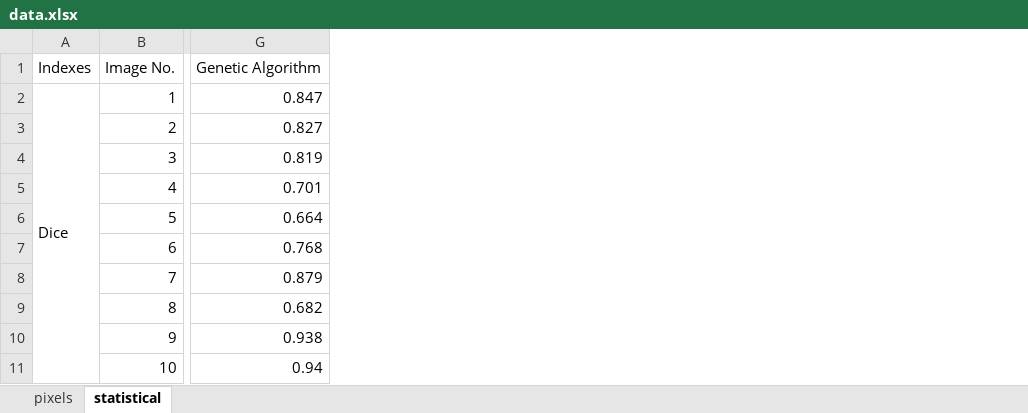
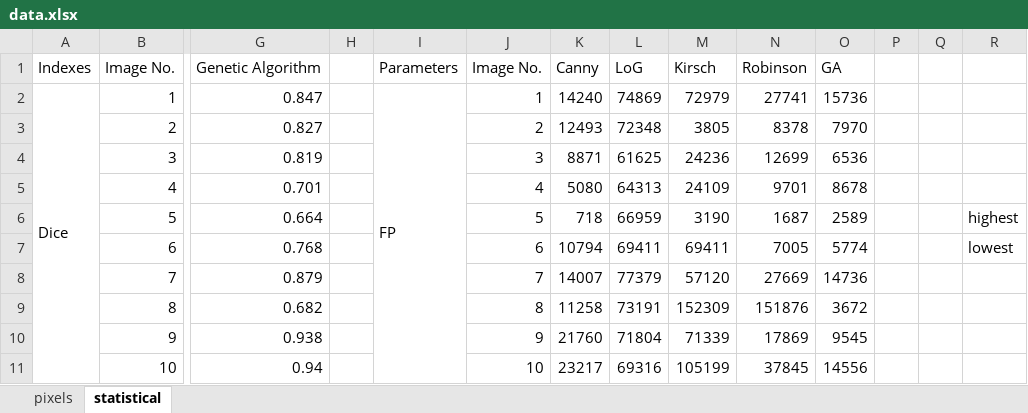
Before and after one commit to bipul-mohanto/edge_analysis, an Excel workbook: data.xlsx, sheet statistical, drawn as a sheet; only a part is shown, gaps mark what is left out; values as stored, in another font and other column widths than the file's, no cell formats; the diff names each change by its address in the sheet, - before the commit and + after, or states it on an @@ line.

```diff
--- a/data.xlsx (sheet statistical)
+++ b/data.xlsx (sheet statistical)
+column H, empty
+column I, rows 1-2: Parameters | FP
+column J, rows 1-11: Image No. | 1 | 2 | 3 | 4 | 5 | 6 | 7 | 8 | 9 | 10
+column K, rows 1-11: Canny | 14240 | 12493 | 8871 | 5080 | 718 | 10794 | 14007 | 11258 | 21760 | 23217
+column L, rows 1-11: LoG | 74869 | 72348 | 61625 | 64313 | 66959 | 69411 | 77379 | 73191 | 71804 | 69316
+column M, rows 1-11: Kirsch | 72979 | 3805 | 24236 | 24109 | 3190 | 69411 | 57120 | 152309 | 71339 | 105199
+column N, rows 1-11: Robinson | 27741 | 8378 | 12699 | 9701 | 1687 | 7005 | 27669 | 151876 | 17869 | 37845
+column O, rows 1-11: GA | 15736 | 7970 | 6536 | 8678 | 2589 | 5774 | 14736 | 3672 | 9545 | 14556
+column P, empty
+column Q, empty
+column R, rows 6-7: highest | lowest
```
Also changed, not shown: sheet pixels, cell formats, charts or pictures, 8 other files.
